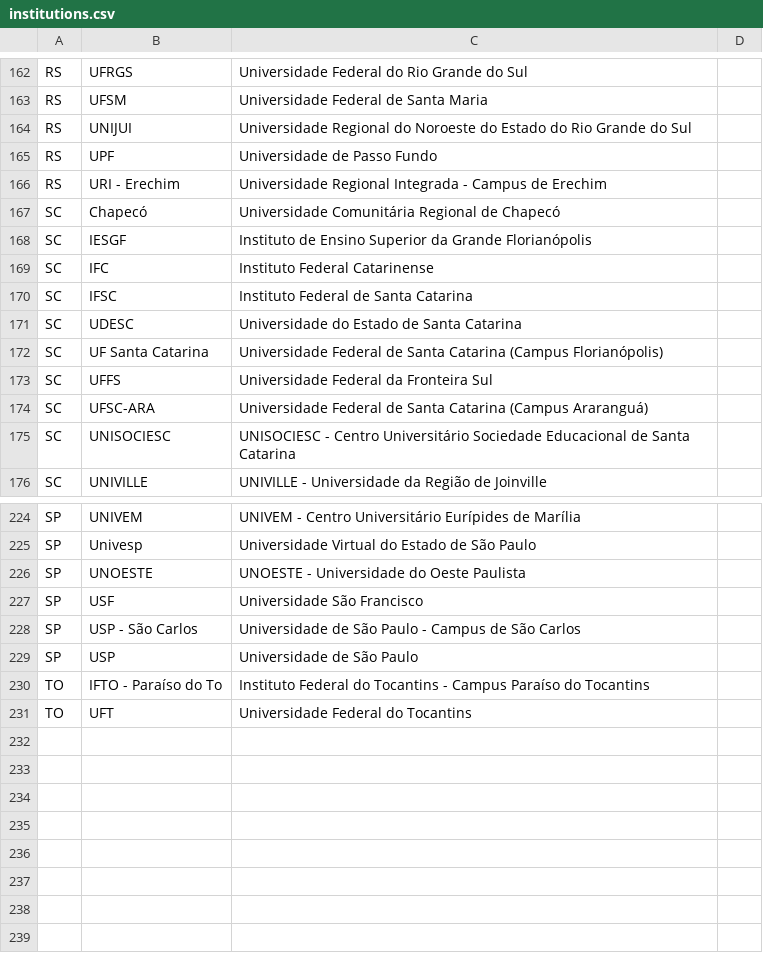
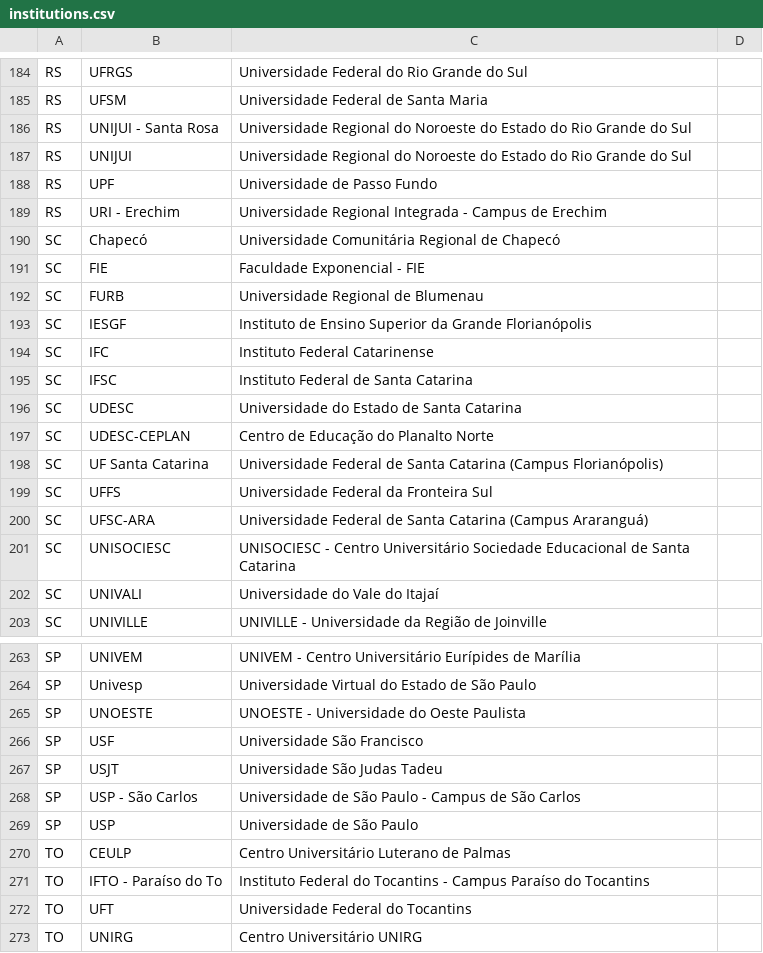
Before and after one commit to gnramos/maratona-site, a CSV file: src/institutions.csv, drawn as a sheet; only a part is shown, gaps mark what is left out; the diff covers the shown part only.

```diff
--- a/src/institutions.csv
+++ b/src/institutions.csv
@@ -163,2 +185,3 @@ RS,UFRGS,Universidade Federal do Rio Grande do Sul
 RS,UFSM,Universidade Federal de Santa Maria
+RS,UNIJUI - Santa Rosa,Universidade Regional do Noroeste do Estado do Rio Grande do Sul
 RS,UNIJUI,Universidade Regional do Noroeste do Estado do Rio Grande do Sul
@@ -167,2 +190,4 @@ RS,URI - Erechim,Universidade Regional Integrada - Campus de Erechim
 SC,Chapecó,Universidade Comunitária Regional de Chapecó
+SC,FIE,Faculdade Exponencial - FIE
+SC,FURB,Universidade Regional de Blumenau
 SC,IESGF,Instituto de Ensino Superior da Grande Florianópolis
@@ -171,2 +196,3 @@ SC,IFSC,Instituto Federal de Santa Catarina
 SC,UDESC,Universidade do Estado de Santa Catarina
+SC,UDESC-CEPLAN,Centro de Educação do Planalto Norte
 SC,UF Santa Catarina,Universidade Federal de Santa Catarina (Campus Florianópolis)
@@ -175,2 +201,3 @@ SC,UFSC-ARA,Universidade Federal de Santa Catarina (Campus Araranguá)
 SC,UNISOCIESC,UNISOCIESC - Centro Universitário Sociedade Educacional de Santa Catarina
+SC,UNIVALI	,Universidade do Vale do Itajaí
 SC,UNIVILLE,UNIVILLE - Universidade da Região de Joinville
@@ -227,5 +266,8 @@ SP,UNOESTE,UNOESTE - Universidade do Oeste Paulista
 SP,USF,Universidade São Francisco
+SP,USJT,Universidade São Judas Tadeu
 SP,USP - São Carlos,Universidade de São Paulo - Campus de São Carlos
 SP,USP,Universidade de São Paulo
+TO,CEULP,Centro Universitário Luterano de Palmas
 TO,IFTO - Paraíso do To,Instituto Federal do Tocantins - Campus Paraíso do Tocantins
 TO,UFT,Universidade Federal do Tocantins
+TO,UNIRG,Centro Universitário UNIRG
```
Also changed, not shown: 35 added rows, 1 removed row and 2 edited cells elsewhere in this file, src/aliases.csv, 24 other files.
